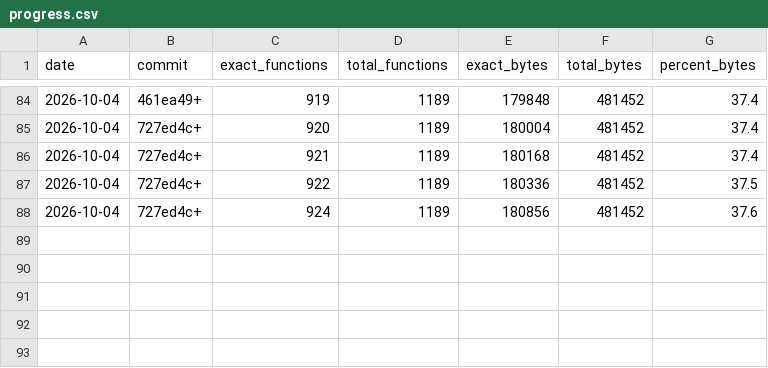
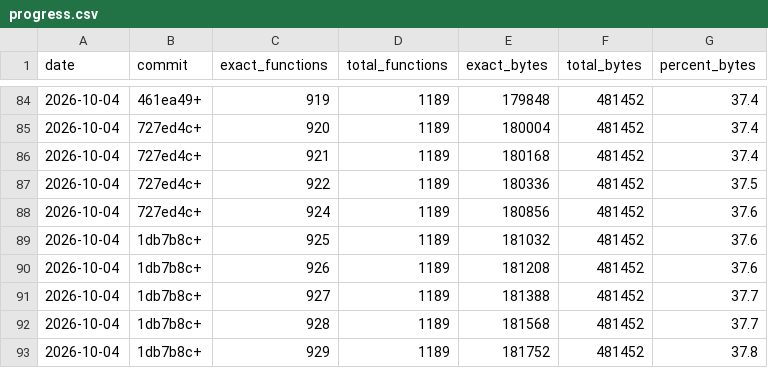
Before and after one commit to LANCommander/THPS, a CSV file: decomp/progress.csv, drawn as a sheet; only a part is shown, gaps mark what is left out; the diff names each change by its address in the sheet, - before the commit and + after, or states it on an @@ line.

```diff
--- a/decomp/progress.csv
+++ b/decomp/progress.csv
+row 89: 2026-10-04 | 1db7b8c+ | 925 | 1189 | 181032 | 481452 | 37.6
+row 90: 2026-10-04 | 1db7b8c+ | 926 | 1189 | 181208 | 481452 | 37.6
+row 91: 2026-10-04 | 1db7b8c+ | 927 | 1189 | 181388 | 481452 | 37.7
+row 92: 2026-10-04 | 1db7b8c+ | 928 | 1189 | 181568 | 481452 | 37.7
+row 93: 2026-10-04 | 1db7b8c+ | 929 | 1189 | 181752 | 481452 | 37.8
```
Also changed, not shown: decomp/matched.tsv, decomp/nearmiss.tsv, 12 other files.
